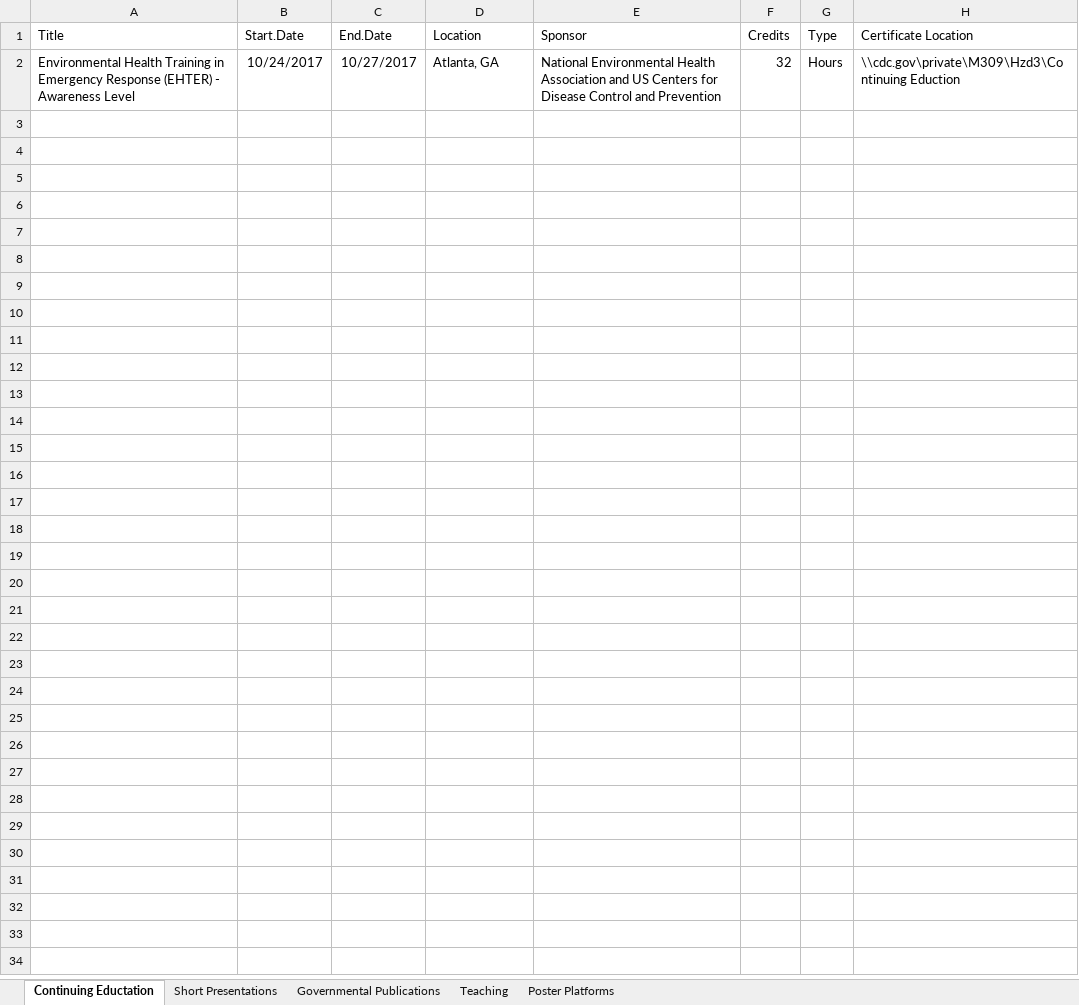
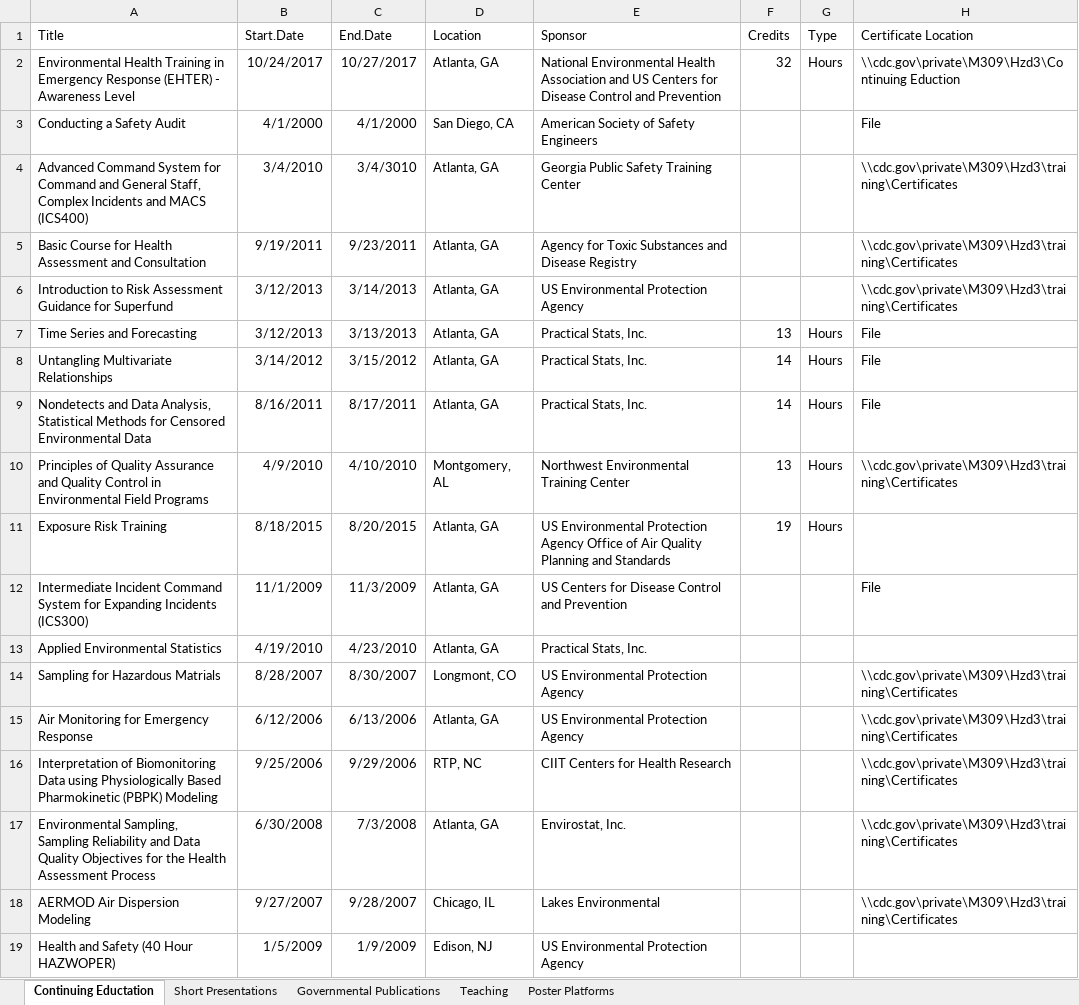
Before and after one commit to YoJimboDurant/cv_jim, an Excel workbook: Data.xlsx, sheet Continuing Eductation, drawn as a sheet; values as stored, in another font and other column widths than the file's, no borders; the diff names each change by its address in the sheet, - before the commit and + after, or states it on an @@ line.

Commit message:
updating with CE activities

```diff
--- a/Data.xlsx (sheet Continuing Eductation)
+++ b/Data.xlsx (sheet Continuing Eductation)
+row 3: Conducting a Safety Audit | 4/1/2000 | 4/1/2000 | San Diego, CA | American Society of Safety Engineers |  |  | File
+row 4: Advanced Command System for Command and General Staff, Complex Incidents and MACS (ICS400) | 3/4/2010 | 3/4/3010 | Atlanta, GA | Georgia Public Safety Training Center |  |  | \\cdc.gov\private\M309\Hzd3\training\Certificates
+row 5: Basic Course for Health Assessment and Consultation | 9/19/2011 | 9/23/2011 | Atlanta, GA | Agency for Toxic Substances and Disease Registry |  |  | \\cdc.gov\private\M309\Hzd3\training\Certificates
+row 6: Introduction to Risk Assessment Guidance for Superfund | 3/12/2013 | 3/14/2013 | Atlanta, GA | US Environmental Protection Agency |  |  | \\cdc.gov\private\M309\Hzd3\training\Certificates
+row 7: Time Series and Forecasting | 3/12/2013 | 3/13/2013 | Atlanta, GA | Practical Stats, Inc. | 13 | Hours | File
+row 8: Untangling Multivariate Relationships | 3/14/2012 | 3/15/2012 | Atlanta, GA | Practical Stats, Inc. | 14 | Hours | File
+row 9: Nondetects and Data Analysis, Statistical Methods for Censored Environmental Data | 8/16/2011 | 8/17/2011 | Atlanta, GA | Practical Stats, Inc. | 14 | Hours | File
+row 10: Principles of Quality Assurance and Quality Control in Environmental Field Programs | 4/9/2010 | 4/10/2010 | Montgomery, AL | Northwest Environmental Training Center | 13 | Hours | \\cdc.gov\private\M309\Hzd3\training\Certificates
+row 11: Exposure Risk Training | 8/18/2015 | 8/20/2015 | Atlanta, GA | US Environmental Protection Agency Office of Air Quality Planning and Standards | 19 | Hours
+row 12: Intermediate Incident Command System for Expanding Incidents (ICS300) | 11/1/2009 | 11/3/2009 | Atlanta, GA | US Centers for Disease Control and Prevention |  |  | File
+row 13: Applied Environmental Statistics | 4/19/2010 | 4/23/2010 | Atlanta, GA | Practical Stats, Inc.
+row 14: Sampling for Hazardous Matrials | 8/28/2007 | 8/30/2007 | Longmont, CO | US Environmental Protection Agency |  |  | \\cdc.gov\private\M309\Hzd3\training\Certificates
+row 15: Air Monitoring for Emergency Response | 6/12/2006 | 6/13/2006 | Atlanta, GA | US Environmental Protection Agency |  |  | \\cdc.gov\private\M309\Hzd3\training\Certificates
+row 16: Interpretation of Biomonitoring Data using Physiologically Based Pharmokinetic (PBPK) Modeling | 9/25/2006 | 9/29/2006 | RTP, NC | CIIT Centers for Health Research |  |  | \\cdc.gov\private\M309\Hzd3\training\Certificates
+row 17: Environmental Sampling, Sampling Reliability and Data Quality Objectives for the Health Assessment Process | 6/30/2008 | 7/3/2008 | Atlanta, GA | Envirostat, Inc. |  |  | \\cdc.gov\private\M309\Hzd3\training\Certificates
+row 18: AERMOD Air Dispersion Modeling | 9/27/2007 | 9/28/2007 | Chicago, IL | Lakes Environmental |  |  | \\cdc.gov\private\M309\Hzd3\training\Certificates
+row 19: Health and Safety (40 Hour HAZWOPER) | 1/5/2009 | 1/9/2009 | Edison, NJ | US Environmental Protection Agency
```
